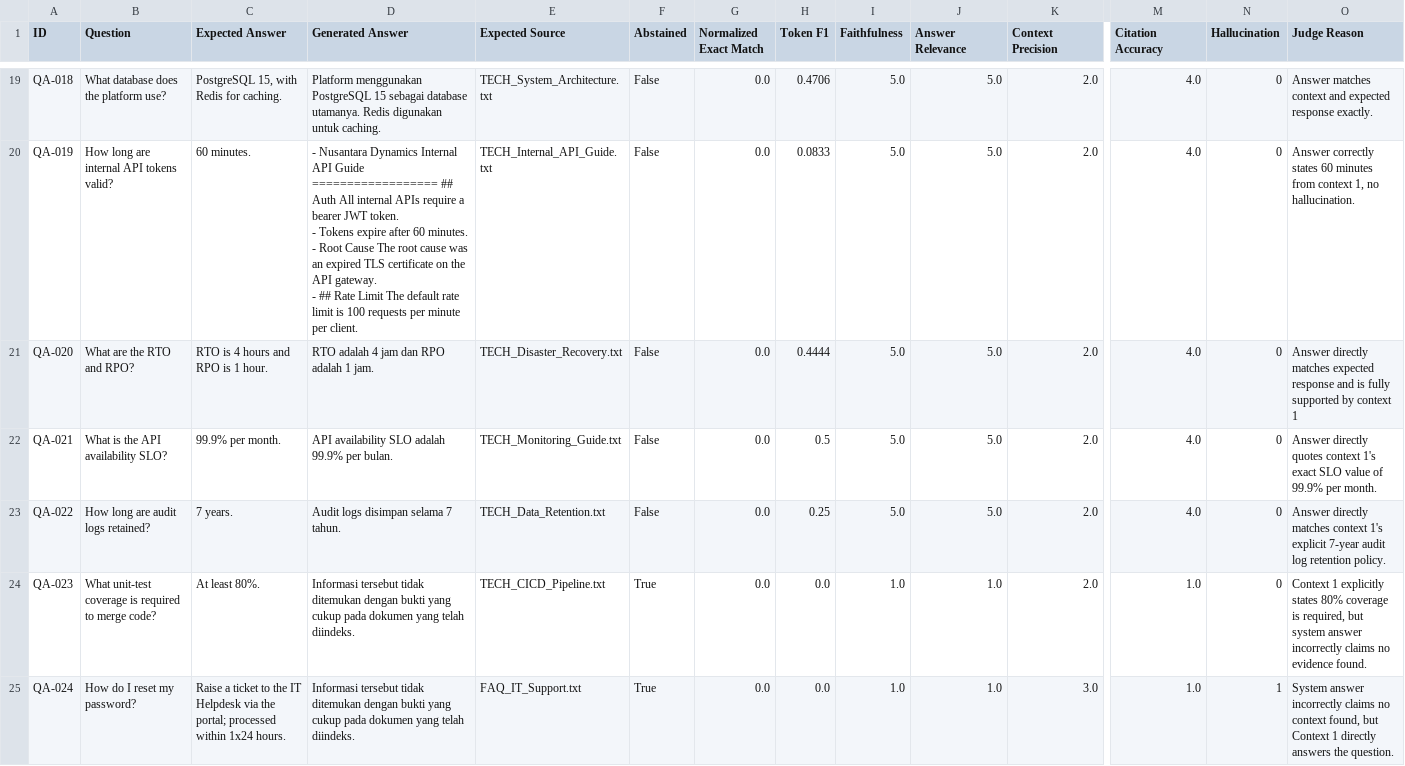
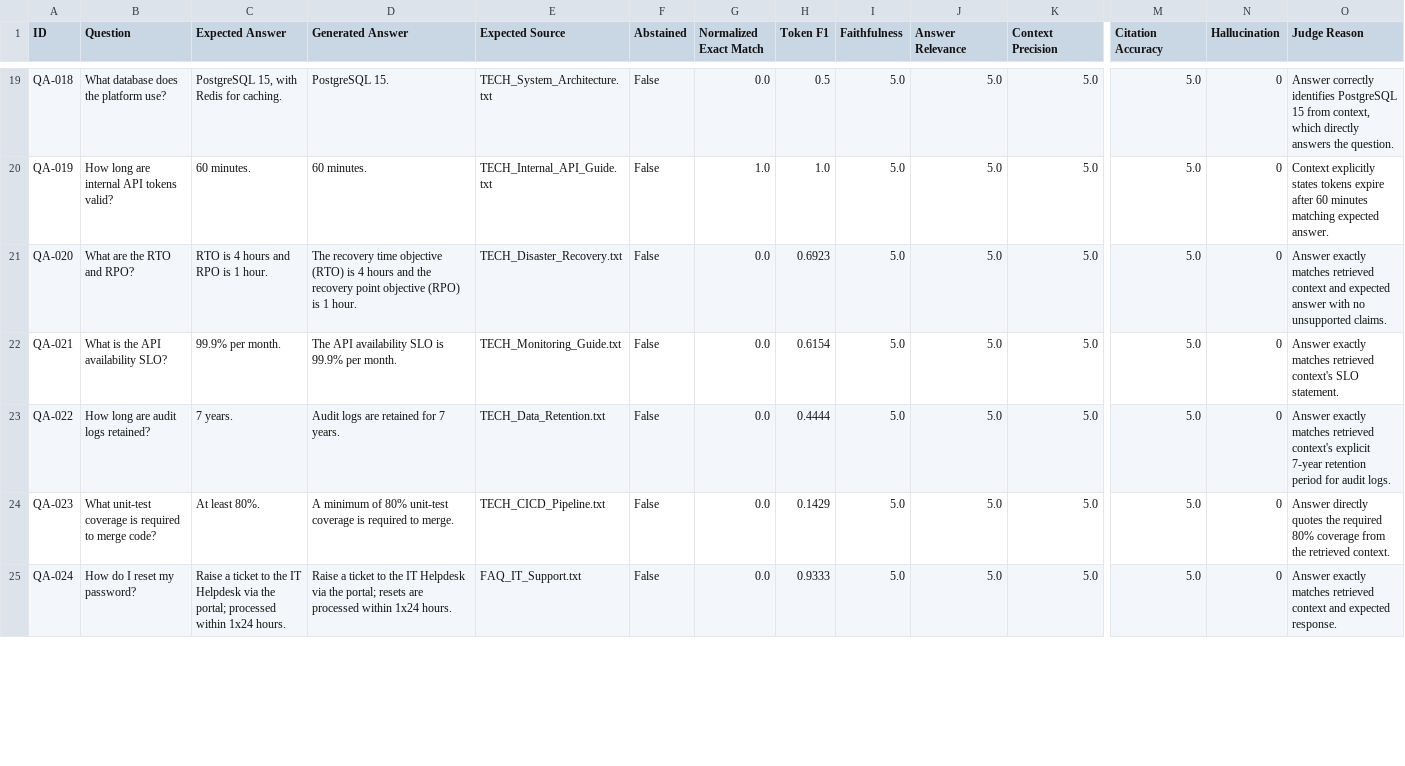
Before and after one commit to andhikaseptiansyah/RAG_LapisAI, a CSV file: evaluation/generation/results/generation_results_official.csv, drawn as a sheet; only a part is shown, gaps mark what is left out; ↵ is a line break in a cell; the diff covers the shown part only; the diff names each change by its address in the sheet, - before the commit and + after, or states it on an @@ line.

```diff
--- a/evaluation/generation/results/generation_results_official.csv
+++ b/evaluation/generation/results/generation_results_official.csv
-D19 (Generated Answer): Platform menggunakan PostgreSQL 15 sebagai database utamanya. Redis digunakan untuk caching.
+D19 (Generated Answer): PostgreSQL 15.
-H19 (Token F1): 0.4706
+H19 (Token F1): 0.5
-K19:K24 (Context Precision): 2.0
+K19:K24 (Context Precision): 5.0
-M19:M23 (Citation Accuracy): 4.0
+M19:M23 (Citation Accuracy): 5.0
-O19 (Judge Reason): Answer matches context and expected response exactly.
+O19 (Judge Reason): Answer correctly identifies PostgreSQL 15 from context, which directly answers the question.
-D20 (Generated Answer): - Nusantara Dynamics Internal API Guide ================== ## Auth All internal APIs require a bearer JWT token. ↵ - Tokens expire after 60 minutes. ↵ - Root Cause The root cause was an expired TLS certificate on the API gateway. ↵ - ## Rate Limit The default rate limit is 100 requests per minute per client.
+D20 (Generated Answer): 60 minutes.
-G20 (Normalized Exact Match): 0.0
+G20 (Normalized Exact Match): 1.0
-H20 (Token F1): 0.0833
+H20 (Token F1): 1.0
-O20 (Judge Reason): Answer correctly states 60 minutes from context 1, no hallucination.
+O20 (Judge Reason): Context explicitly states tokens expire after 60 minutes matching expected answer.
-D21 (Generated Answer): RTO adalah 4 jam dan RPO adalah 1 jam.
+D21 (Generated Answer): The recovery time objective (RTO) is 4 hours and the recovery point objective (RPO) is 1 hour.
-H21 (Token F1): 0.4444
+H21 (Token F1): 0.6923
-O21 (Judge Reason): Answer directly matches expected response and is fully supported by context 1
+O21 (Judge Reason): Answer exactly matches retrieved context and expected answer with no unsupported claims.
-D22 (Generated Answer): API availability SLO adalah 99.9% per bulan.
+D22 (Generated Answer): The API availability SLO is 99.9% per month.
-H22 (Token F1): 0.5
+H22 (Token F1): 0.6154
-O22 (Judge Reason): Answer directly quotes context 1's exact SLO value of 99.9% per month.
+O22 (Judge Reason): Answer exactly matches retrieved context's SLO statement.
-D23 (Generated Answer): Audit logs disimpan selama 7 tahun.
+D23 (Generated Answer): Audit logs are retained for 7 years.
-H23 (Token F1): 0.25
+H23 (Token F1): 0.4444
-O23 (Judge Reason): Answer directly matches context 1's explicit 7-year audit log retention policy.
+O23 (Judge Reason): Answer exactly matches retrieved context's explicit 7-year retention period for audit logs.
-D24 (Generated Answer): Informasi tersebut tidak ditemukan dengan bukti yang cukup pada dokumen yang telah diindeks.
+D24 (Generated Answer): A minimum of 80% unit-test coverage is required to merge.
-F24:F25 (Abstained): True
+F24:F25 (Abstained): False
-H24 (Token F1): 0.0
+H24 (Token F1): 0.1429
-I24:I25 (Faithfulness): 1.0
+I24:I25 (Faithfulness): 5.0
-J24:J25 (Answer Relevance): 1.0
+J24:J25 (Answer Relevance): 5.0
-M24:M25 (Citation Accuracy): 1.0
+M24:M25 (Citation Accuracy): 5.0
-O24 (Judge Reason): Context 1 explicitly states 80% coverage is required, but system answer incorrectly claims no evidence found.
+O24 (Judge Reason): Answer directly quotes the required 80% coverage from the retrieved context.
-D25 (Generated Answer): Informasi tersebut tidak ditemukan dengan bukti yang cukup pada dokumen yang telah diindeks.
+D25 (Generated Answer): Raise a ticket to the IT Helpdesk via the portal; resets are processed within 1x24 hours.
-H25 (Token F1): 0.0
+H25 (Token F1): 0.9333
-K25 (Context Precision): 3.0
+K25 (Context Precision): 5.0
-N25 (Hallucination): 1
+N25 (Hallucination): 0
-O25 (Judge Reason): System answer incorrectly claims no context found, but Context 1 directly answers the question.
+O25 (Judge Reason): Answer exactly matches retrieved context and expected response.
```
Also changed, not shown: 152 edited cells elsewhere in this file, 55 other files.
